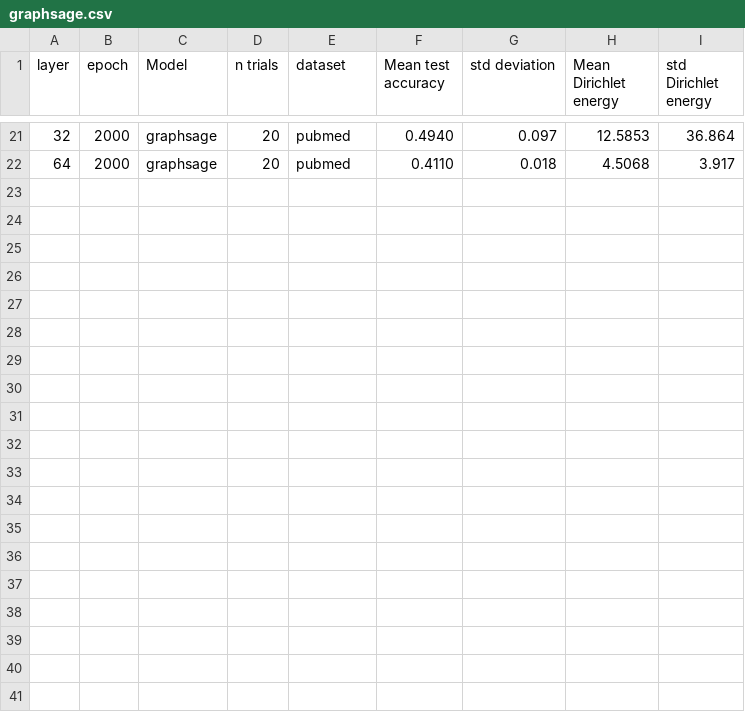
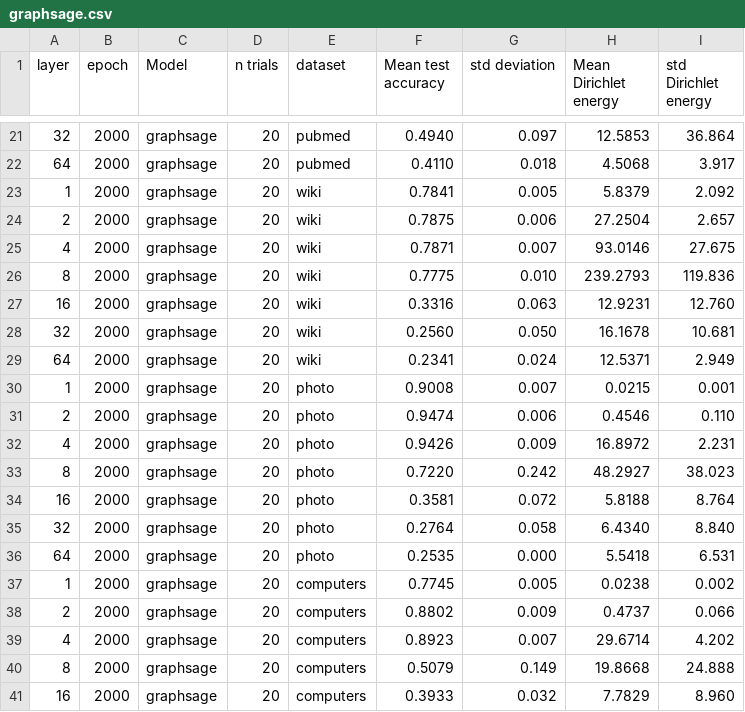
Before and after one commit to Luosmallrui/Accept, a CSV file: AERO-GNN-main/results/graphsage.csv, drawn as a sheet; only a part is shown, gaps mark what is left out; the diff names each change by its address in the sheet, - before the commit and + after, or states it on an @@ line.

```diff
--- a/AERO-GNN-main/results/graphsage.csv
+++ b/AERO-GNN-main/results/graphsage.csv
+row 23: 1 | 2000 | graphsage | 20 | wiki | 0.7841 | 0.005 | 5.8379 | 2.092
+row 24: 2 | 2000 | graphsage | 20 | wiki | 0.7875 | 0.006 | 27.2504 | 2.657
+row 25: 4 | 2000 | graphsage | 20 | wiki | 0.7871 | 0.007 | 93.0146 | 27.675
+row 26: 8 | 2000 | graphsage | 20 | wiki | 0.7775 | 0.010 | 239.2793 | 119.836
+row 27: 16 | 2000 | graphsage | 20 | wiki | 0.3316 | 0.063 | 12.9231 | 12.760
+row 28: 32 | 2000 | graphsage | 20 | wiki | 0.2560 | 0.050 | 16.1678 | 10.681
+row 29: 64 | 2000 | graphsage | 20 | wiki | 0.2341 | 0.024 | 12.5371 | 2.949
+row 30: 1 | 2000 | graphsage | 20 | photo | 0.9008 | 0.007 | 0.0215 | 0.001
+row 31: 2 | 2000 | graphsage | 20 | photo | 0.9474 | 0.006 | 0.4546 | 0.110
+row 32: 4 | 2000 | graphsage | 20 | photo | 0.9426 | 0.009 | 16.8972 | 2.231
+row 33: 8 | 2000 | graphsage | 20 | photo | 0.7220 | 0.242 | 48.2927 | 38.023
+row 34: 16 | 2000 | graphsage | 20 | photo | 0.3581 | 0.072 | 5.8188 | 8.764
+row 35: 32 | 2000 | graphsage | 20 | photo | 0.2764 | 0.058 | 6.4340 | 8.840
+row 36: 64 | 2000 | graphsage | 20 | photo | 0.2535 | 0.000 | 5.5418 | 6.531
+row 37: 1 | 2000 | graphsage | 20 | computers | 0.7745 | 0.005 | 0.0238 | 0.002
+row 38: 2 | 2000 | graphsage | 20 | computers | 0.8802 | 0.009 | 0.4737 | 0.066
+row 39: 4 | 2000 | graphsage | 20 | computers | 0.8923 | 0.007 | 29.6714 | 4.202
+row 40: 8 | 2000 | graphsage | 20 | computers | 0.5079 | 0.149 | 19.8668 | 24.888
+row 41: 16 | 2000 | graphsage | 20 | computers | 0.3933 | 0.032 | 7.7829 | 8.960
```
Also changed, not shown: AERO-GNN-main/results/dagnn.csv, 2 other files.
